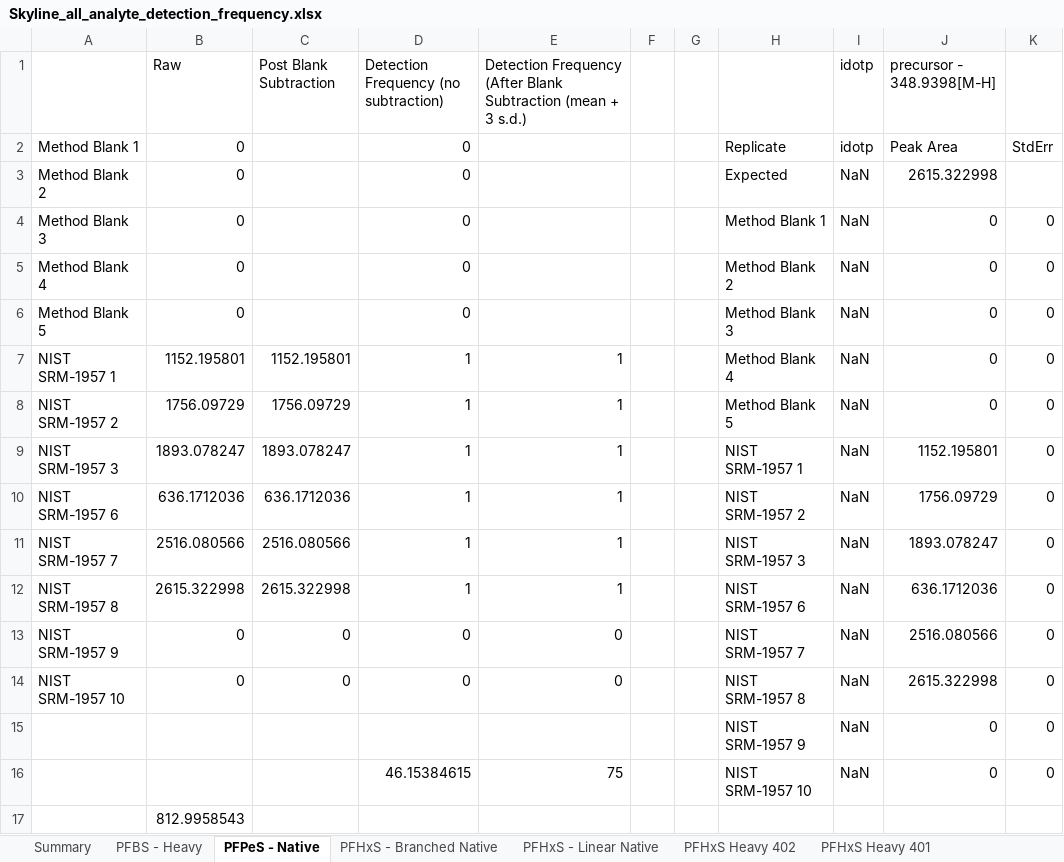
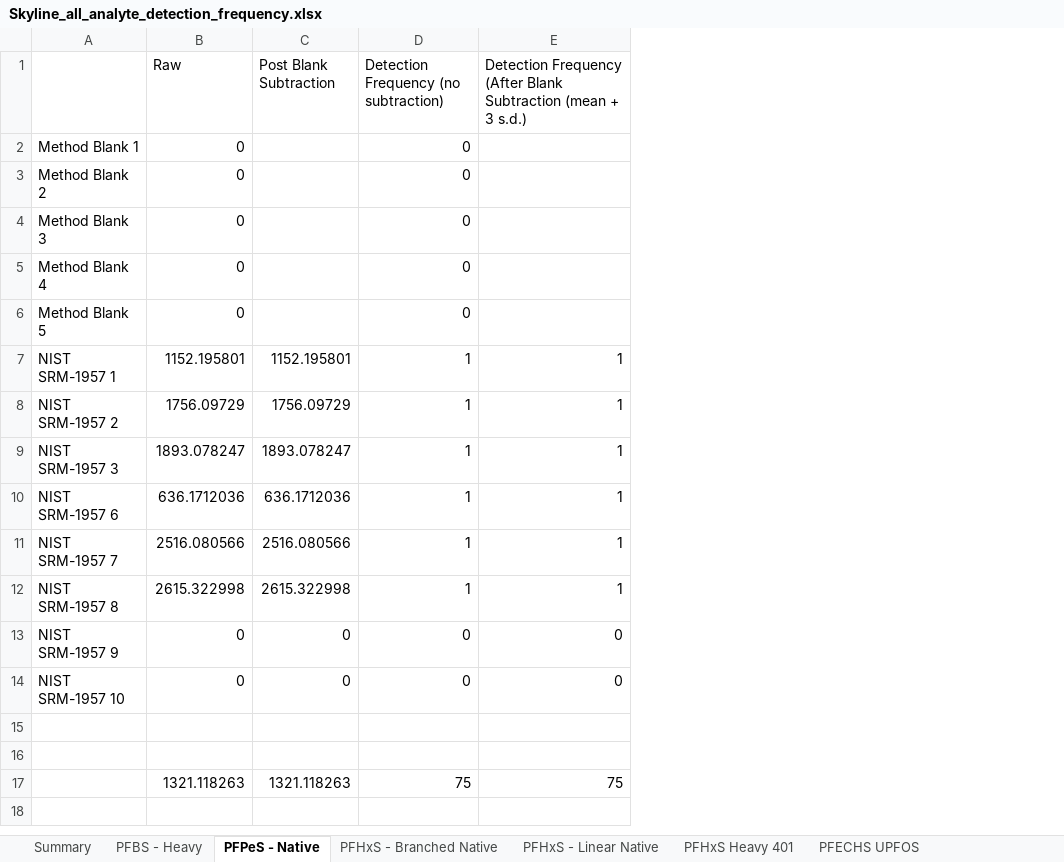
Before and after one commit to greg1d/PFAS-IMplementor-for-Mass-Spectrometry--PIMMS-, an Excel workbook: PIMMS Validation work/Skyline comparison data/Skyline_all_analyte_detection_frequency.xlsx, sheet PFPeS - Native, drawn as a sheet; values as stored, in another font and other column widths than the file's, no borders; removed rows and columns are numbered as before the commit, all else as after; the diff names each change by its address in the sheet, - before the commit and + after, or states it on an @@ line.

```diff
--- a/PIMMS Validation work/Skyline comparison data/Skyline_all_analyte_detection_frequency.xlsx (sheet PFPeS - Native)
+++ b/PIMMS Validation work/Skyline comparison data/Skyline_all_analyte_detection_frequency.xlsx (sheet PFPeS - Native)
-sheet tab: PFHxS Heavy 402
-column F, empty
-column G, empty
-column H, rows 2-16: Replicate | Expected | Method Blank 1 | Method Blank 2 | Method Blank 3 | Method Blank 4 | Method Blank 5 | NIST SRM-1957 1 | NIST SRM-1957 2 | NIST SRM-1957 3 | NIST SRM-1957 6 | NIST SRM-1957 7 | NIST SRM-1957 8 | NIST SRM-1957 9 | NIST SRM-1957 10
-column I (idotp), rows 2-16: idotp | NaN | NaN | NaN | NaN | NaN | NaN | NaN | NaN | NaN | NaN | NaN | NaN | NaN | NaN
-column J (precursor - 348.9398[M-H]), rows 2-16: Peak Area | 2615.322998 | 0 | 0 | 0 | 0 | 0 | 1152.195801 | 1756.09729 | 1893.078247 | 636.1712036 | 2516.080566 | 2615.322998 | 0 | 0
-column K, rows 2-16: StdErr |  | 0 | 0 | 0 | 0 | 0 | 0 | 0 | 0 | 0 | 0 | 0 | 0 | 0
-row 15:  |  |  |  |  |  |  | NIST SRM-1957 9 | NaN | 0 | 0
+row 15: (empty)
-row 16:  |  |  | 46.15384615 | 75 |  |  | NIST SRM-1957 10 | NaN | 0 | 0
+row 16: (empty)
-row 17:  | 812.9958543
+row 17:  | 1321.118263 | 1321.118263 | 75 | 75
```
Also changed, not shown: sheet PFBS - Heavy, sheet PFDA - Heavy, sheet PFDS - Linear Native, sheet PFOS - Branched Native, sheet PFDA - Linear Native, sheet FOSA - Heavy, 24 more sheets, formulas that keep their value, 4 other files.
